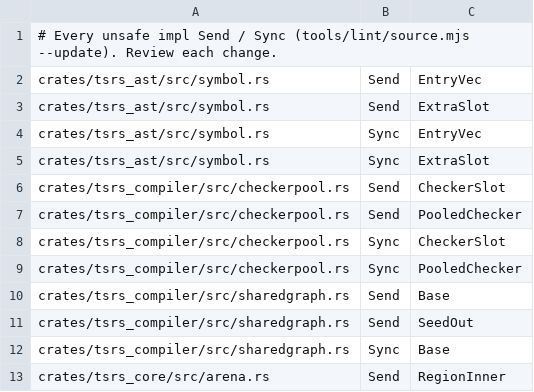
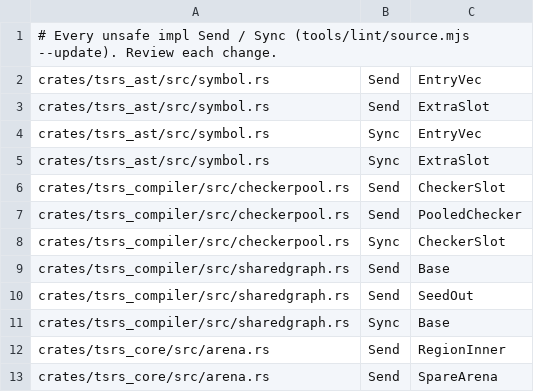
Before and after one commit to oxc-project/tsrs, a TSV file: tools/lint/send_sync.tsv, drawn as a sheet; only a part is shown; the shorter side is filled out with more unchanged rows; the diff names each change by its address in the sheet, - before the commit and + after, or states it on an @@ line.

```diff
--- a/tools/lint/send_sync.tsv
+++ b/tools/lint/send_sync.tsv
-row 9: crates/tsrs_compiler/src/checkerpool.rs | Sync | PooledChecker
```
Also changed, not shown: tools/lint/unsafe_sites.tsv, 1 other file.
